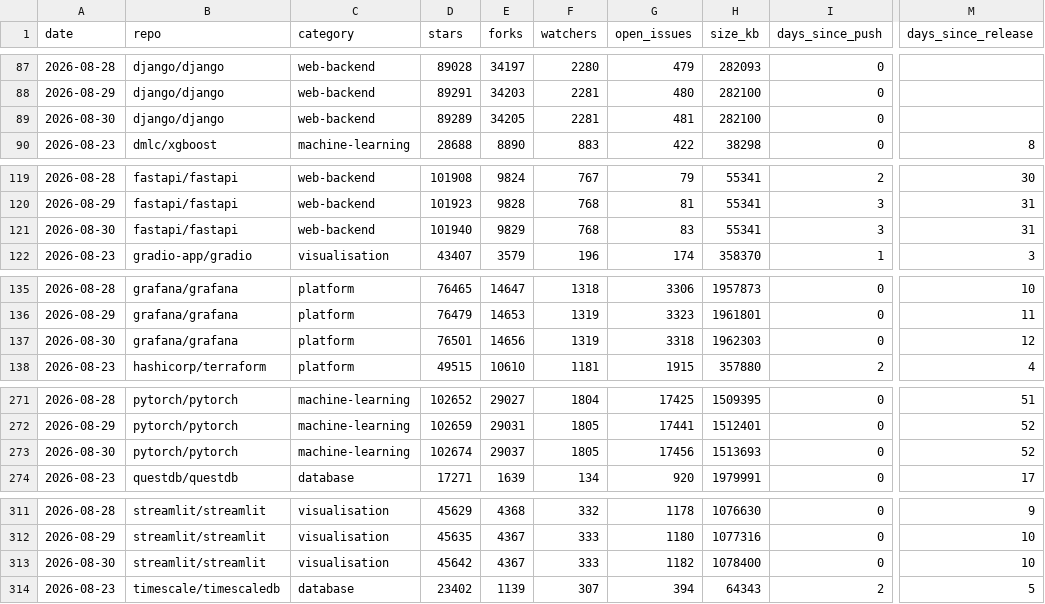
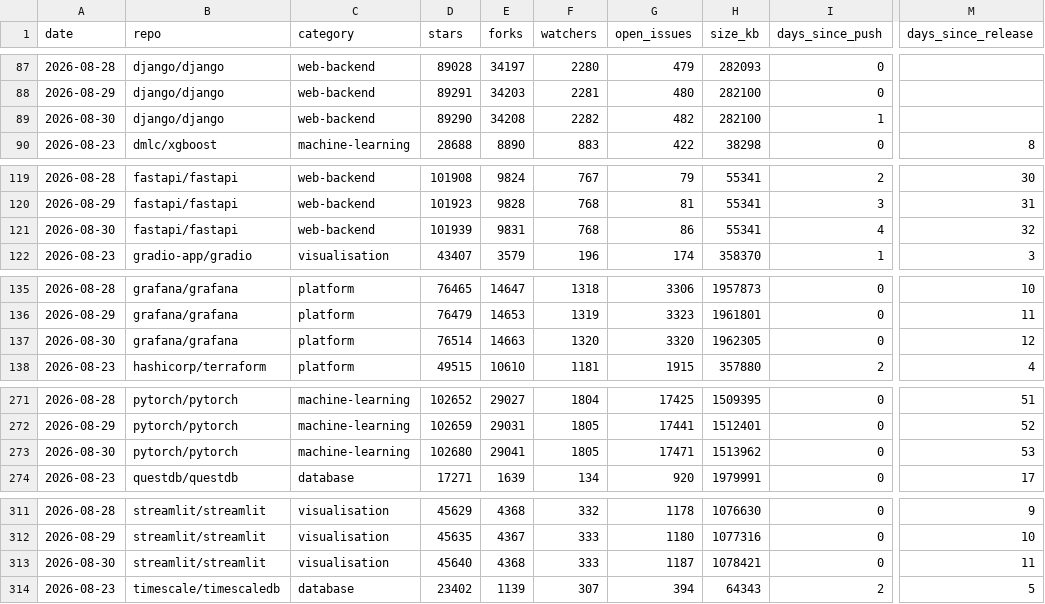
Before and after one commit to Amirzamani1l/oss-momentum, a CSV file: data/observations.csv, drawn as a sheet; only a part is shown, gaps mark what is left out; the diff covers the shown part only; the diff names each change by its address in the sheet, - before the commit and + after, or states it on an @@ line.

Commit message:
data: 2026-08-30 snapshot (42 projects, +376 stars, grafana leading) (#29)

```diff
--- a/data/observations.csv
+++ b/data/observations.csv
-D89 (stars): 89289
+D89 (stars): 89290
-E89 (forks): 34205
+E89 (forks): 34208
-F89 (watchers): 2281
+F89 (watchers): 2282
-G89 (open_issues): 481
+G89 (open_issues): 482
-I89 (days_since_push): 0
+I89 (days_since_push): 1
-D121 (stars): 101940
+D121 (stars): 101939
-E121 (forks): 9829
+E121 (forks): 9831
-G121 (open_issues): 83
+G121 (open_issues): 86
-I121 (days_since_push): 3
+I121 (days_since_push): 4
-M121 (days_since_release): 31
+M121 (days_since_release): 32
-D137 (stars): 76501
+D137 (stars): 76514
-E137 (forks): 14656
+E137 (forks): 14663
-F137 (watchers): 1319
+F137 (watchers): 1320
-G137 (open_issues): 3318
+G137 (open_issues): 3320
-H137 (size_kb): 1962303
+H137 (size_kb): 1962305
-D273 (stars): 102674
+D273 (stars): 102680
-E273 (forks): 29037
+E273 (forks): 29041
-G273 (open_issues): 17456
+G273 (open_issues): 17471
-H273 (size_kb): 1513693
+H273 (size_kb): 1513962
-M273 (days_since_release): 52
+M273 (days_since_release): 53
-D313 (stars): 45642
+D313 (stars): 45640
-E313 (forks): 4367
+E313 (forks): 4368
-G313 (open_issues): 1182
+G313 (open_issues): 1187
-H313 (size_kb): 1078400
+H313 (size_kb): 1078421
-M313 (days_since_release): 10
+M313 (days_since_release): 11
```
Also changed, not shown: 103 edited cells elsewhere in this file, 35 other files.
